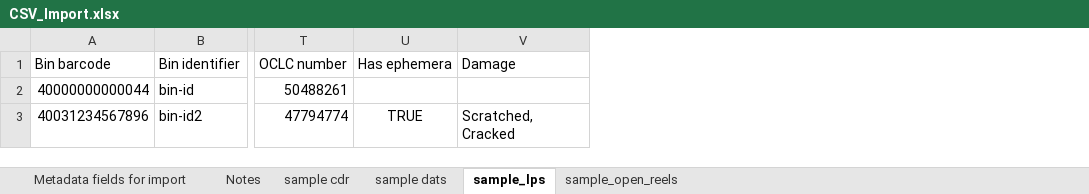
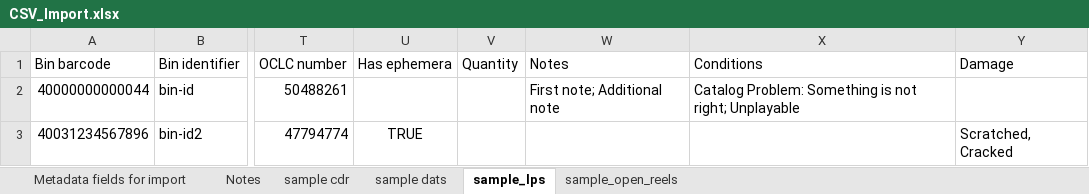
Before and after one commit to IUBLibTech/physical_object_database, an Excel workbook: public/CSV_Import.xlsx, sheet sample_lps, drawn as a sheet; only a part is shown, gaps mark what is left out; values as stored, in another font and other column widths than the file's, no borders; the diff names each change by its address in the sheet, - before the commit and + after, or states it on an @@ line.

Commit message:
Updated CSV_Import document, spec tests, and test upload file for Quantity handling.

```diff
--- a/public/CSV_Import.xlsx (sheet sample_lps)
+++ b/public/CSV_Import.xlsx (sheet sample_lps)
+column V (Quantity), empty
+column W (Notes), row 2: First note; Additional note
+column X (Conditions), row 2: Catalog Problem: Something is not right; Unplayable
```
Also changed, not shown: sheet Notes, sheet sample cdr, sheet sample dats, sheet sample_open_reels, sheet Metadata fields for import, 5 other files.
